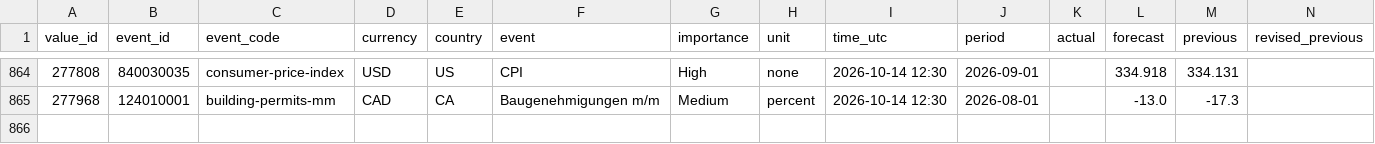
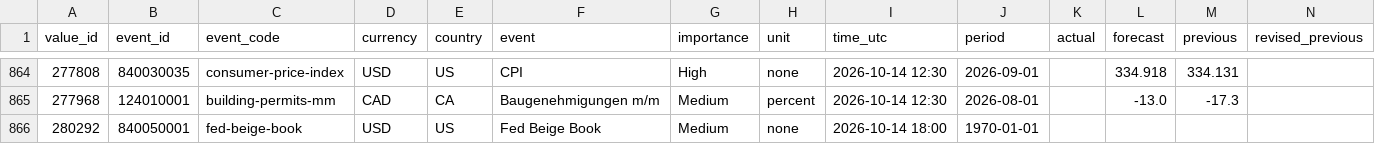
Before and after one commit to MazohFX/taco-strategy-lab, a CSV file: data/macro_calendar/mt5_recent.csv, drawn as a sheet; only a part is shown, gaps mark what is left out; rows hold the shown columns only; the diff names each change by its address in the sheet, - before the commit and + after, or states it on an @@ line.

```diff
--- a/data/macro_calendar/mt5_recent.csv
+++ b/data/macro_calendar/mt5_recent.csv
+row 866: 280292 | 840050001 | fed-beige-book | USD | US | Fed Beige Book | Medium | none | 2026-10-14 18:00 | 1970-01-01
```
Also changed, not shown: 1 other file.
